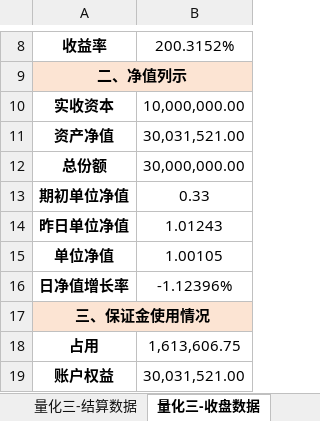
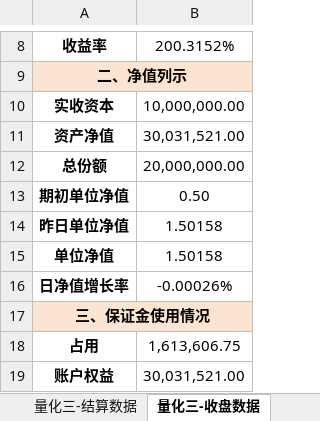
Before and after one commit to lishengze/python-study, an Excel workbook: template/5.29/量化业务日报-2025-05-29.xlsx, sheet 量化三-收盘数据, drawn as a sheet; only a part is shown, gaps mark what is left out; values as stored, in another font and other column widths than the file's, no borders; charts and pictures not drawn; the diff covers the shown part only; the diff names each change by its address in the sheet, - before the commit and + after, or states it on an @@ line.

```diff
--- a/template/5.29/量化业务日报-2025-05-29.xlsx (sheet 量化三-收盘数据)
+++ b/template/5.29/量化业务日报-2025-05-29.xlsx (sheet 量化三-收盘数据)
-B12: 30,000,000.00
+B12: 20,000,000.00
-B13: 0.33
+B13: 0.50
-B14: 1.01243
+B14: 1.50158
-B15: 1.00105
+B15: 1.50158
-B16: -1.12396%
+B16: -0.00026%
```
Also changed, not shown: 1 removed row and 2 edited cells elsewhere in this sheet, sheet 量化三-结算数据, sheet 量化一-收盘数据, sheet 量化一-结算数据, sheet 量化二-收盘数据, sheet 量化二-结算数据, charts or pictures, template/5.29/净值.xlsx, 10 other files.
